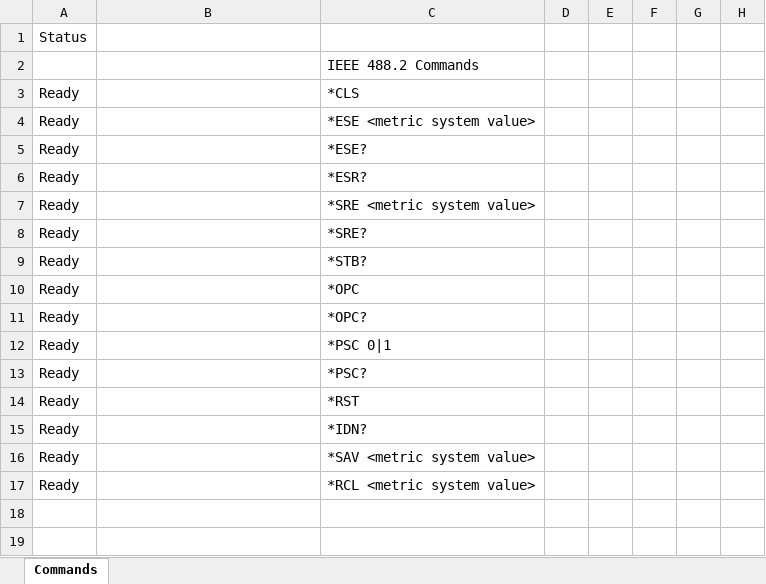
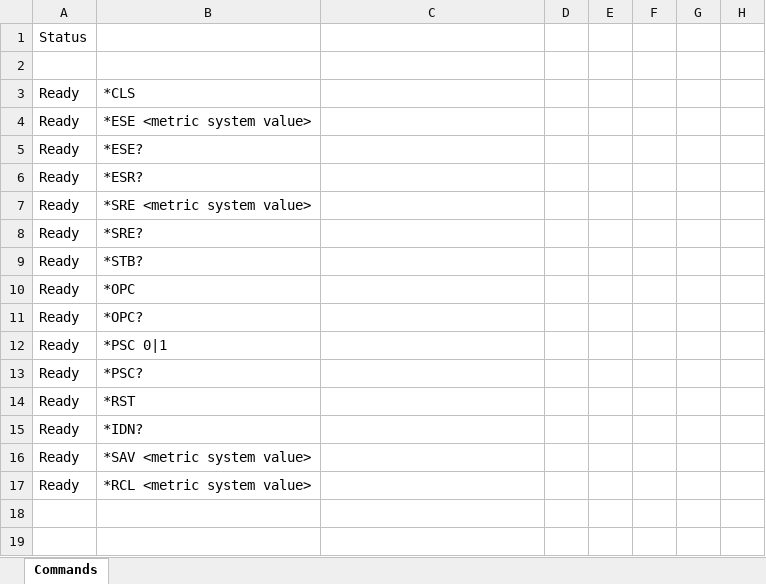
Before and after one commit to rnt-code/CHROMA-1905X-series-Driver, an Excel workbook: Chroma 19052 SCPI Commands.xlsx, sheet Commands, drawn as a sheet; only a part is shown; values as stored, in another font and other column widths than the file's, no cell formats; the diff covers the shown part only; the diff names each change by its address in the sheet, - before the commit and + after, or states it on an @@ line.

Commit message:
Update Chroma 19052 SCPI Commands.xlsx

```diff
--- a/Chroma 19052 SCPI Commands.xlsx (sheet Commands)
+++ b/Chroma 19052 SCPI Commands.xlsx (sheet Commands)
-C2: IEEE 488.2 Commands
+C2: (empty)
-B3: (empty)
+B3: *CLS
-C3: *CLS
+C3: (empty)
-B4: (empty)
+B4: *ESE <metric system value>
-C4: *ESE <metric system value>
+C4: (empty)
-B5: (empty)
+B5: *ESE?
-C5: *ESE?
+C5: (empty)
-B6: (empty)
+B6: *ESR?
-C6: *ESR?
+C6: (empty)
-B7: (empty)
+B7: *SRE <metric system value>
-C7: *SRE <metric system value>
+C7: (empty)
-B8: (empty)
+B8: *SRE?
-C8: *SRE?
+C8: (empty)
-B9: (empty)
+B9: *STB?
-C9: *STB?
+C9: (empty)
-B10: (empty)
+B10: *OPC
-C10: *OPC
+C10: (empty)
-B11: (empty)
+B11: *OPC?
-C11: *OPC?
+C11: (empty)
-B12: (empty)
+B12: *PSC 0|1
-C12: *PSC 0|1
+C12: (empty)
-B13: (empty)
+B13: *PSC?
-C13: *PSC?
+C13: (empty)
-B14: (empty)
+B14: *RST
-C14: *RST
+C14: (empty)
-B15: (empty)
+B15: *IDN?
-C15: *IDN?
+C15: (empty)
-B16: (empty)
+B16: *SAV <metric system value>
-C16: *SAV <metric system value>
+C16: (empty)
-B17: (empty)
+B17: *RCL <metric system value>
-C17: *RCL <metric system value>
+C17: (empty)
```
Also changed, not shown: 31 edited cells elsewhere in this sheet, cell formats.
